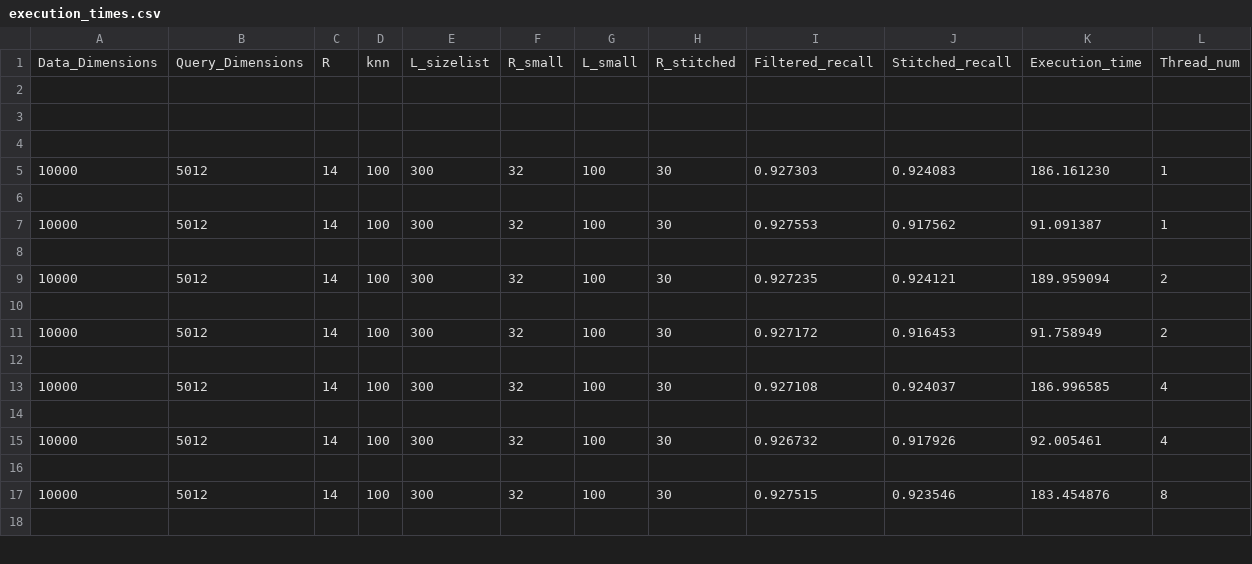
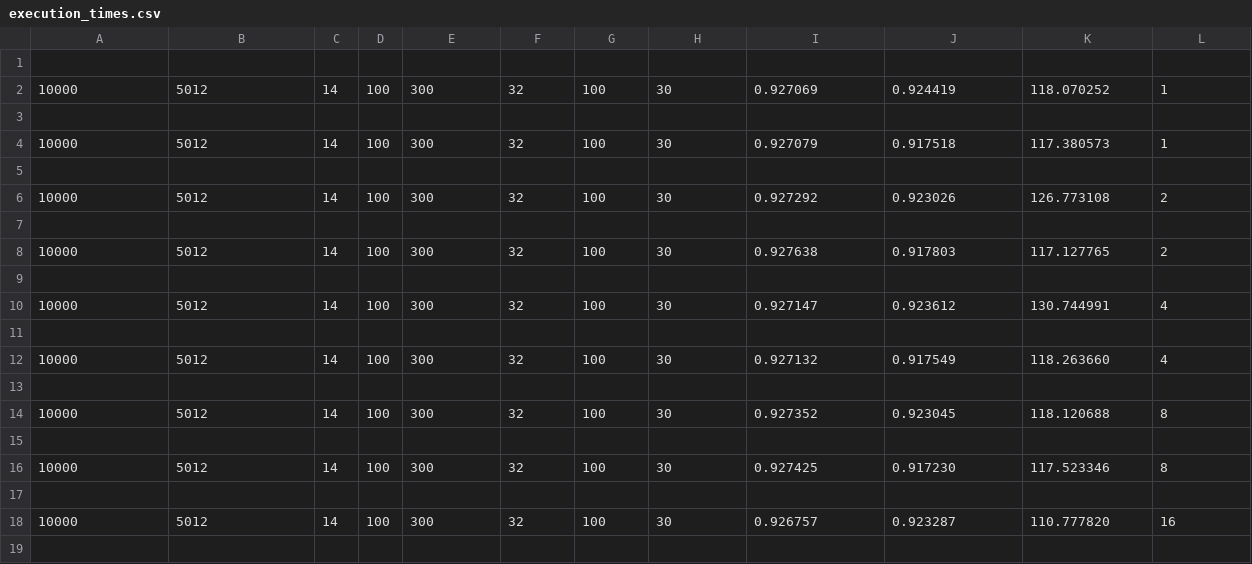
Before and after one commit to KKalamari/Project, a CSV file: V2.0/output/execution_times.csv, drawn as a sheet; only a part is shown; the diff covers the shown part only.

Commit message:
commiting the execution times dor different number of threads

```diff
--- a/V2.0/output/execution_times.csv
+++ b/V2.0/output/execution_times.csv
@@ -1,18 +1,19 @@
-Data_Dimensions,Query_Dimensions,R,knn,L_sizelist,R_small,L_small,R_stitched,Filtered_recall,Stitched_recall,Execution_time,Thread_num
 
+10000, 5012, 14, 100, 300, 32, 100, 30, 0.927069, 0.924419, 118.070252, 1
 
+10000, 5012, 14, 100, 300, 32, 100, 30, 0.927079, 0.917518, 117.380573, 1
 
-10000, 5012, 14, 100, 300, 32, 100, 30, 0.927303, 0.924083, 186.161230, 1
+10000, 5012, 14, 100, 300, 32, 100, 30, 0.927292, 0.923026, 126.773108, 2
 
-10000, 5012, 14, 100, 300, 32, 100, 30, 0.927553, 0.917562, 91.091387, 1
+10000, 5012, 14, 100, 300, 32, 100, 30, 0.927638, 0.917803, 117.127765, 2
 
-10000, 5012, 14, 100, 300, 32, 100, 30, 0.927235, 0.924121, 189.959094, 2
+10000, 5012, 14, 100, 300, 32, 100, 30, 0.927147, 0.923612, 130.744991, 4
 
-10000, 5012, 14, 100, 300, 32, 100, 30, 0.927172, 0.916453, 91.758949, 2
+10000, 5012, 14, 100, 300, 32, 100, 30, 0.927132, 0.917549, 118.263660, 4
 
-10000, 5012, 14, 100, 300, 32, 100, 30, 0.927108, 0.924037, 186.996585, 4
+10000, 5012, 14, 100, 300, 32, 100, 30, 0.927352, 0.923045, 118.120688, 8
 
-10000, 5012, 14, 100, 300, 32, 100, 30, 0.926732, 0.917926, 92.005461, 4
+10000, 5012, 14, 100, 300, 32, 100, 30, 0.927425, 0.917230, 117.523346, 8
 
-10000, 5012, 14, 100, 300, 32, 100, 30, 0.927515, 0.923546, 183.454876, 8
+10000, 5012, 14, 100, 300, 32, 100, 30, 0.926757, 0.923287, 110.777820, 16
 
```
Also changed, not shown: 4 removed rows and 11 edited cells elsewhere in this file, 2 other files.
